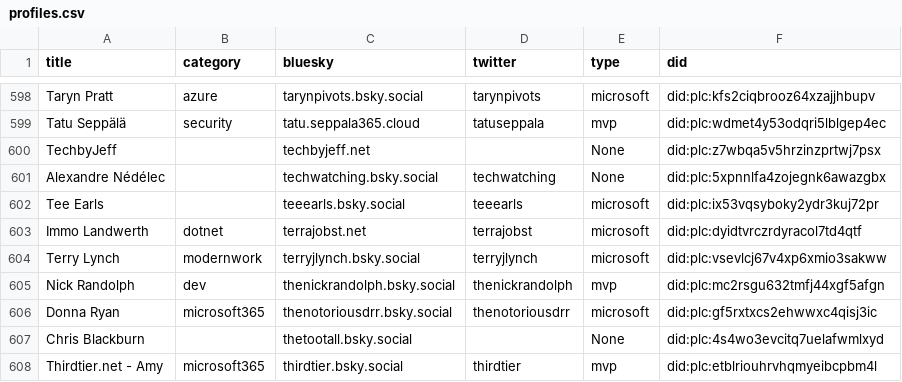
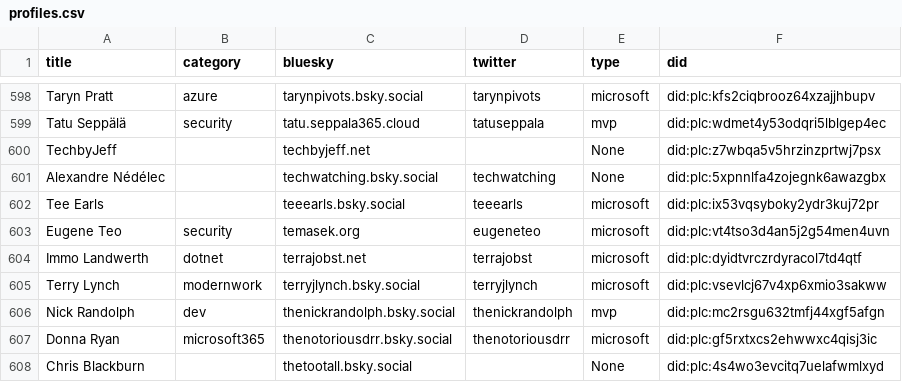
Before and after one commit to plemich/bluesky, a CSV file: website/static/profiles.csv, drawn as a sheet; only a part is shown, gaps mark what is left out; the shorter side is filled out with more unchanged rows.

```diff
--- a/website/static/profiles.csv
+++ b/website/static/profiles.csv
@@ -606,2 +606,3 @@
 "Tee Earls",,"teeearls.bsky.social","teeearls","microsoft","did:plc:ix53vqsyboky2ydr3kuj72pr"
+"Eugene Teo","security","temasek.org","eugeneteo","microsoft","did:plc:vt4tso3d4an5j2g54men4uvn"
 "Immo Landwerth","dotnet","terrajobst.net","terrajobst","microsoft","did:plc:dyidtvrczrdyracol7td4qtf"
```
Also changed, not shown: 1 other file.
